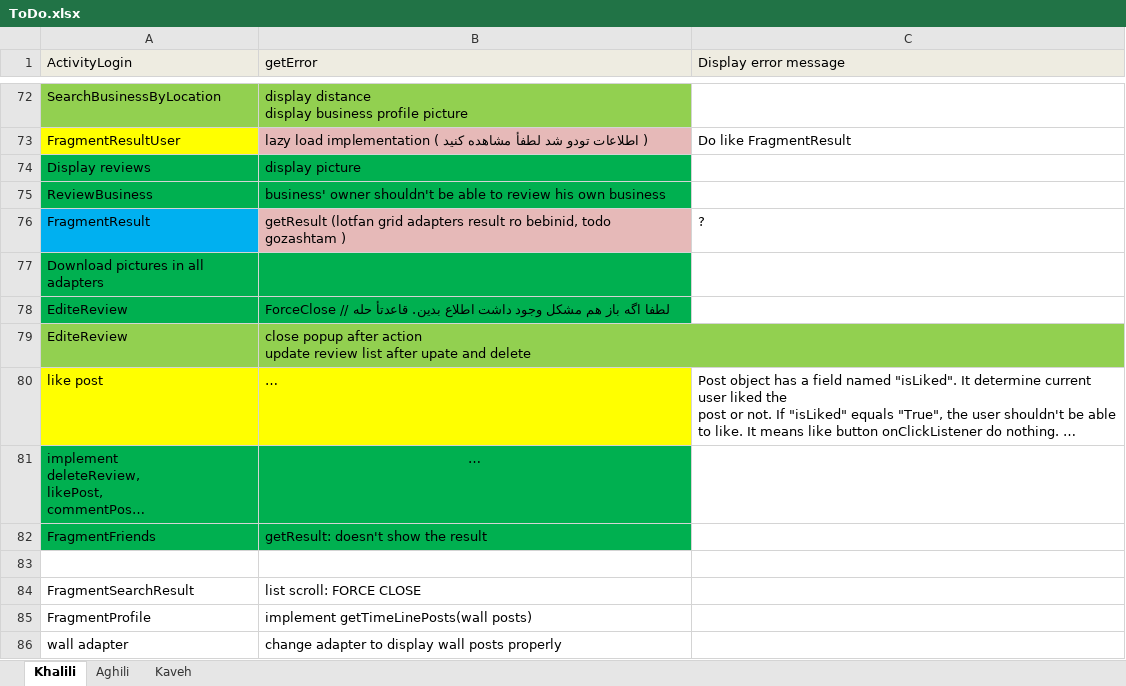
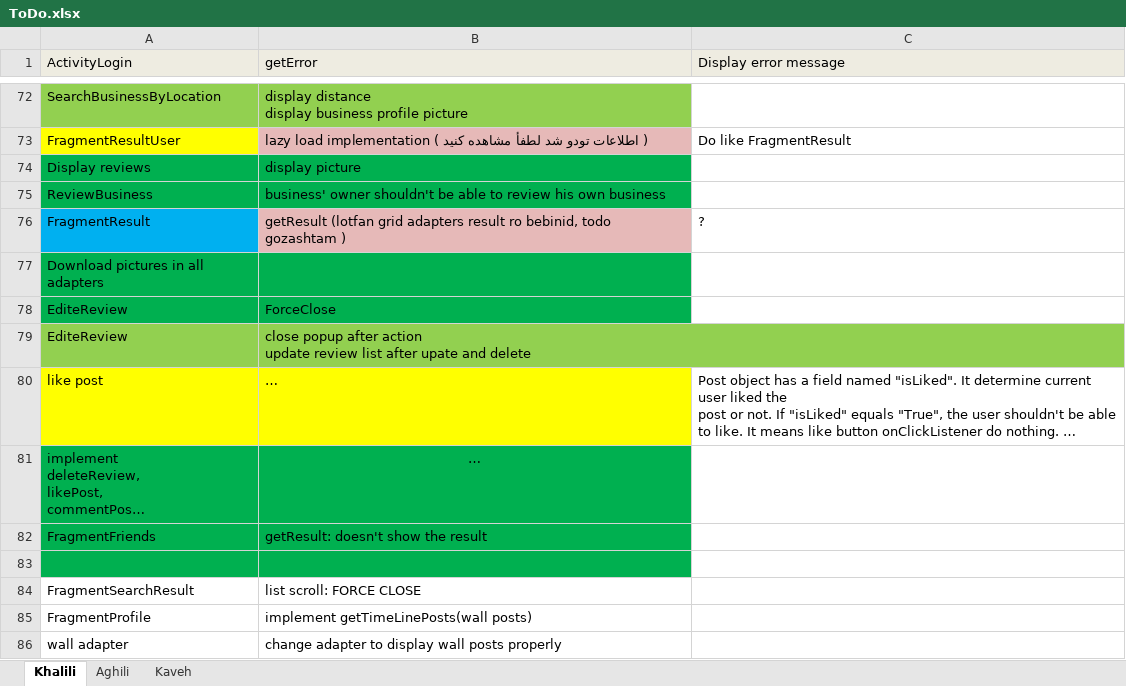
Before and after one commit to A-Kaveh2/SocialBusiness, an Excel workbook: app/src/ToDo.xlsx, sheet Khalili, drawn as a sheet; only a part is shown, gaps mark what is left out; long unchanged cells end in …; values as stored, in another font and other column widths than the file's, no borders; the diff names each change by its address in the sheet, - before the commit and + after, or states it on an @@ line.

```diff
--- a/app/src/ToDo.xlsx (sheet Khalili)
+++ b/app/src/ToDo.xlsx (sheet Khalili)
-B78 (getError): ForceClose // لطفا اگه باز هم مشکل وجود داشت اطلاع بدین. قاعدتأ حله
+B78 (getError): ForceClose
-A83:B83 fill: none
+A83:B83 fill: #00B050
```
Also changed, not shown: 9 other files.
